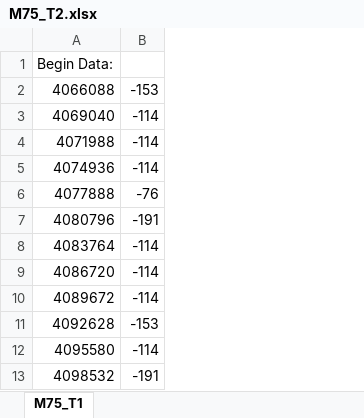
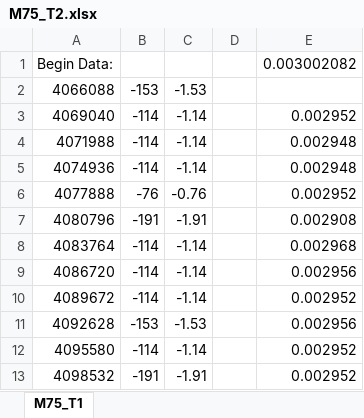
Before and after one commit to briches/OpenSourceQuad, an Excel workbook: Data_Fourier Analysis/Data/M75_T2.xlsx, sheet M75_T1, drawn as a sheet; only a part is shown; values as stored, in another font and other column widths than the file's, no borders; the diff names each change by its address in the sheet, - before the commit and + after, or states it on an @@ line.

Commit message:
jhgjkhg

```diff
--- a/Data_Fourier Analysis/Data/M75_T2.xlsx (sheet M75_T1)
+++ b/Data_Fourier Analysis/Data/M75_T2.xlsx (sheet M75_T1)
+column C, rows 2-13: -1.53 | -1.14 | -1.14 | -1.14 | -0.76 | -1.91 | -1.14 | -1.14 | -1.14 | -1.53 | -1.14 | -1.91
+column D, empty
+column E, rows 1-13: 0.003002082 |  | 0.002952 | 0.002948 | 0.002948 | 0.002952 | 0.002908 | 0.002968 | 0.002956 | 0.002952 | 0.002956 | 0.002952 | 0.002952
```
